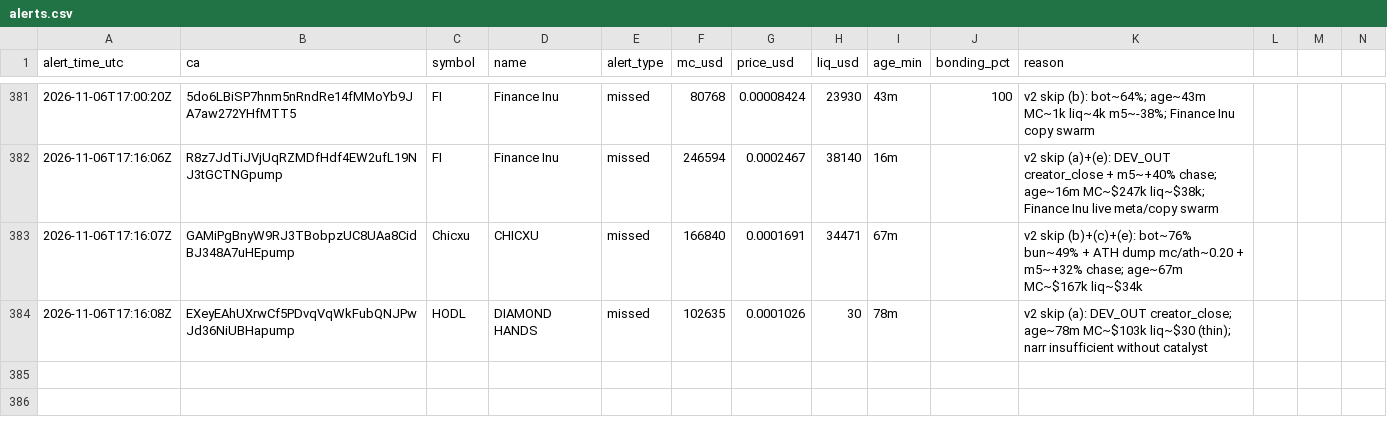
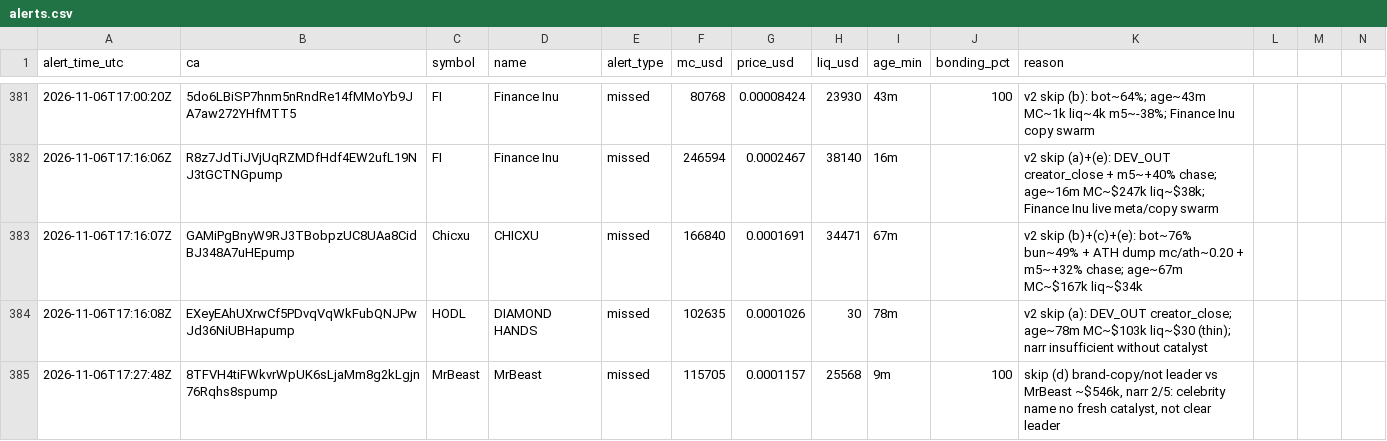
Before and after one commit to andreolf/memecoin-paper-tracker, a CSV file: data/alerts.csv, drawn as a sheet; only a part is shown, gaps mark what is left out; rows hold the shown columns only; the diff names each change by its address in the sheet, - before the commit and + after, or states it on an @@ line.

Commit message:
alert: MrBeast

```diff
--- a/data/alerts.csv
+++ b/data/alerts.csv
+row 385: 2026-11-06T17:27:48Z | 8TFVH4tiFWkvrWpUK6sLjaMm8g2kLgjn76Rqhs8spump | MrBeast | MrBeast | missed | 115705 | 0.0001157 | 25568 | 9m | 100 | skip (d) brand-copy/not leader vs MrBeast ~$546k, narr 2/5: celebrity name no fresh catalyst, not clear leader
```
